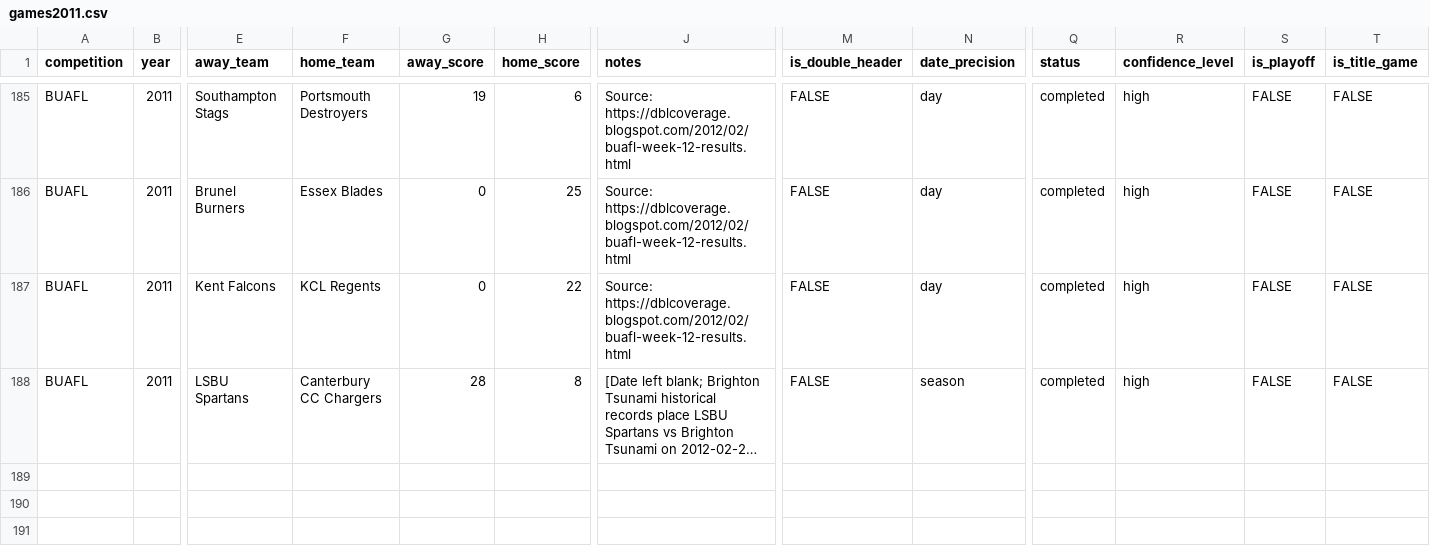
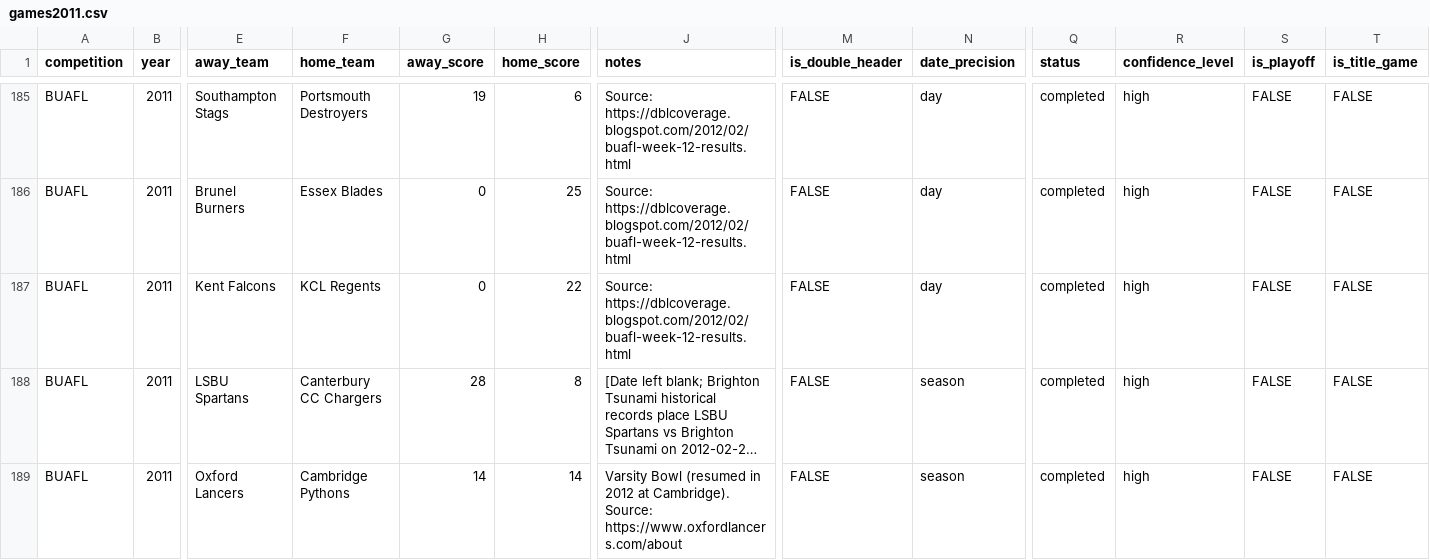
Before and after one commit to brynprice/uk-american-football, a CSV file: data/BUAFL/games2011.csv, drawn as a sheet; only a part is shown, gaps mark what is left out; long unchanged cells end in …; rows hold the shown columns only; the diff names each change by its address in the sheet, - before the commit and + after, or states it on an @@ line.

```diff
--- a/data/BUAFL/games2011.csv
+++ b/data/BUAFL/games2011.csv
+row 189: BUAFL | 2011 | Oxford Lancers | Cambridge Pythons | 14 | 14 | Varsity Bowl (resumed in 2012 at Cambridge). Source: https://www.oxfordlancers.com/about | FALSE | season | completed | high | FALSE | FALSE
```
Also changed, not shown: data/BUAFL/games2018.csv, data/BUAFL/games2021.csv, 2 other files.
